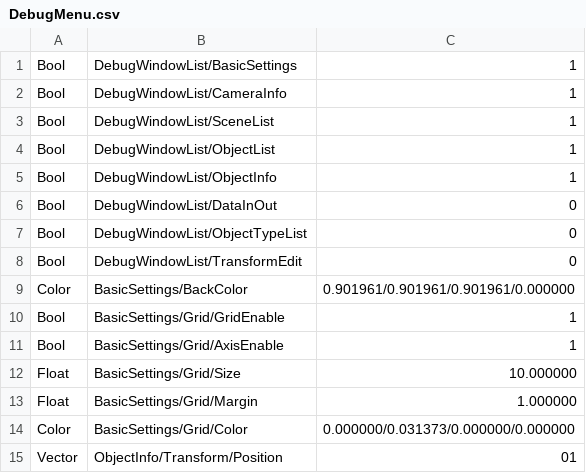
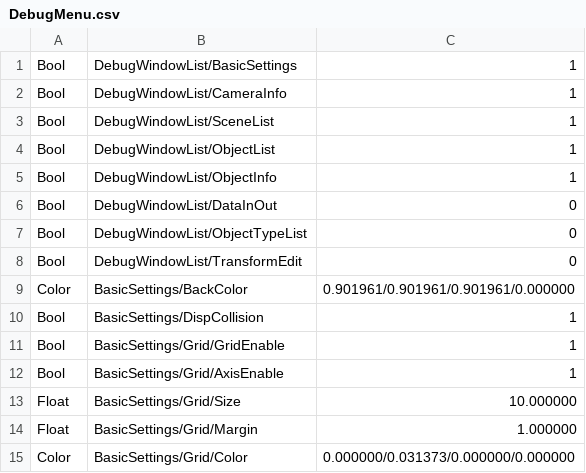
Before and after one commit to SawadaAoi/DX22StageEditor, a CSV file: DX22StageEditor/Assets/DebugMenu.csv, drawn as a sheet; removed rows and columns are numbered as before the commit, all else as after; the diff names each change by its address in the sheet, - before the commit and + after, or states it on an @@ line.

```diff
--- a/DX22StageEditor/Assets/DebugMenu.csv
+++ b/DX22StageEditor/Assets/DebugMenu.csv
+row 10: Bool | BasicSettings/DispCollision | 1
-row 15: Vector | ObjectInfo/Transform/Position | 01
```
Also changed, not shown: 7 other files.
